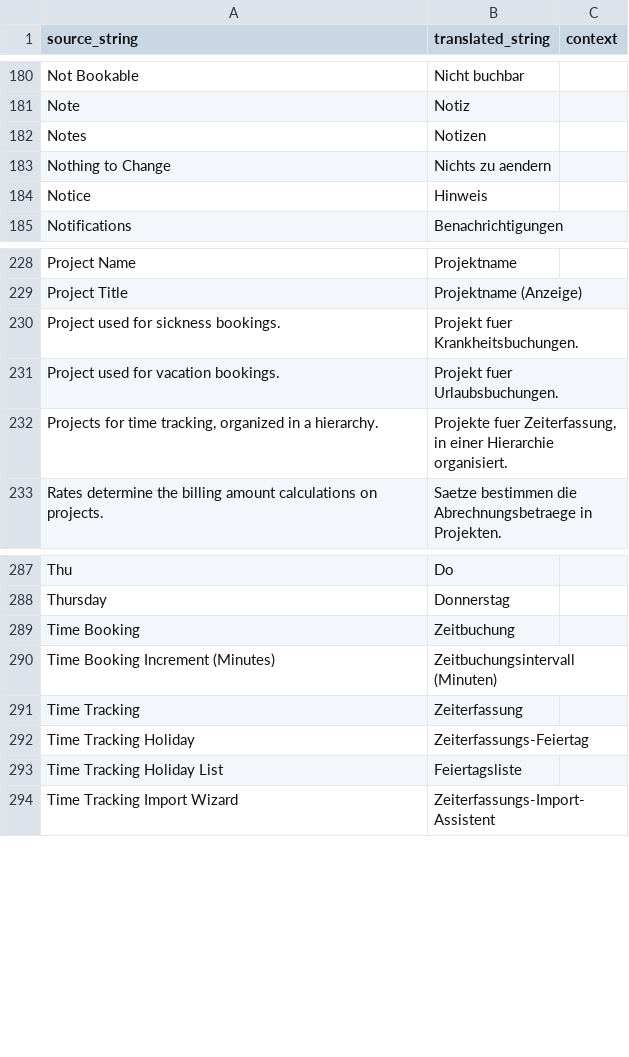
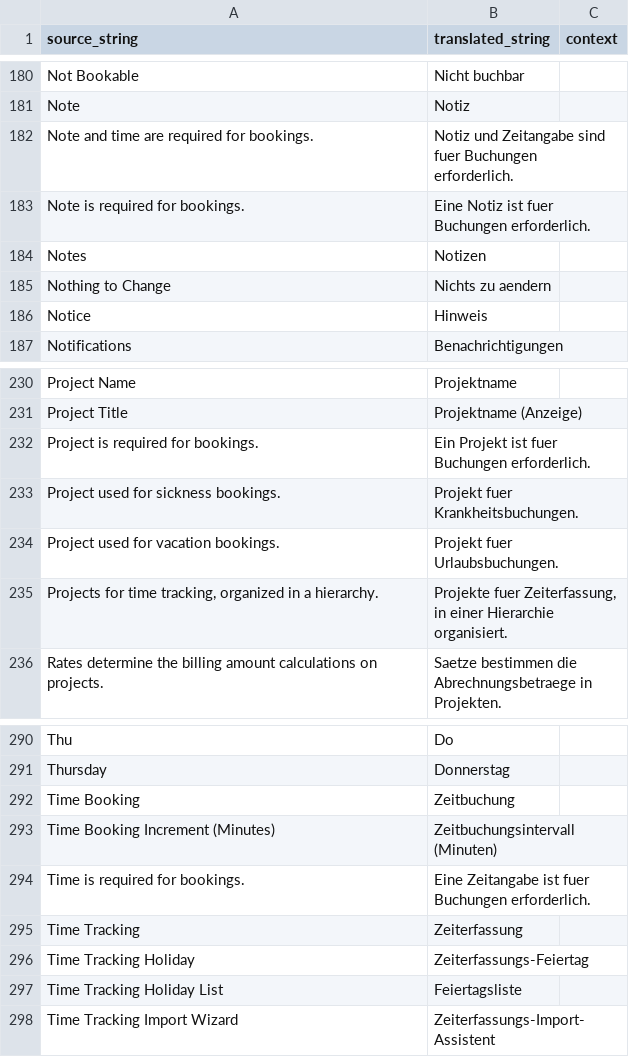
Before and after one commit to Rocket-Quack/time_tracking, a CSV file: time_tracking/time_tracking/translations/de.csv, drawn as a sheet; only a part is shown, gaps mark what is left out.

Commit message:
fix: validate incomplete weekly booking rows

```diff
--- a/time_tracking/time_tracking/translations/de.csv
+++ b/time_tracking/time_tracking/translations/de.csv
@@ -181,2 +181,4 @@ Not Bookable,Nicht buchbar,
 Note,Notiz,
+Note and time are required for bookings.,"Notiz und Zeitangabe sind fuer Buchungen erforderlich.",
+Note is required for bookings.,Eine Notiz ist fuer Buchungen erforderlich.,
 Notes,Notizen,
@@ -229,2 +231,3 @@ Project Name,Projektname,
 Project Title,Projektname (Anzeige),
+Project is required for bookings.,Ein Projekt ist fuer Buchungen erforderlich.,
 Project used for sickness bookings.,Projekt fuer Krankheitsbuchungen.,
@@ -290,2 +293,3 @@ Time Booking,Zeitbuchung,
 Time Booking Increment (Minutes),Zeitbuchungsintervall (Minuten),
+Time is required for bookings.,Eine Zeitangabe ist fuer Buchungen erforderlich.,
 Time Tracking,Zeiterfassung,
```
Also changed, not shown: 5 other files.
